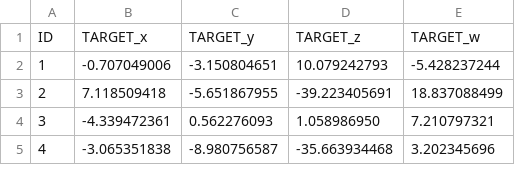
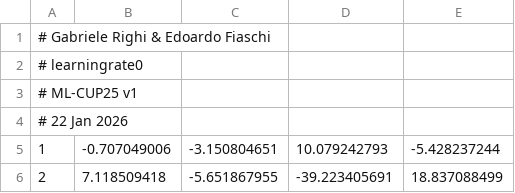
Before and after one commit to Gheb6/Machine-Learning-project, a CSV file: learningrate0_ML-CUP25-TS.csv, drawn as a sheet; only a part is shown; the shorter side is filled out with more unchanged rows; the diff names each change by its address in the sheet, - before the commit and + after, or states it on an @@ line.

Commit message:
update csv

```diff
--- a/learningrate0_ML-CUP25-TS.csv
+++ b/learningrate0_ML-CUP25-TS.csv
@@ column A renumbered in row 1 @@
-B1: TARGET_x
+B1: (empty)
-C1: TARGET_y
+C1: (empty)
-D1: TARGET_z
+D1: (empty)
-E1: TARGET_w
+E1: (empty)
+row 2: # learningrate0
+row 3: # ML-CUP25 v1
+row 4: # 22 Jan 2026
```
